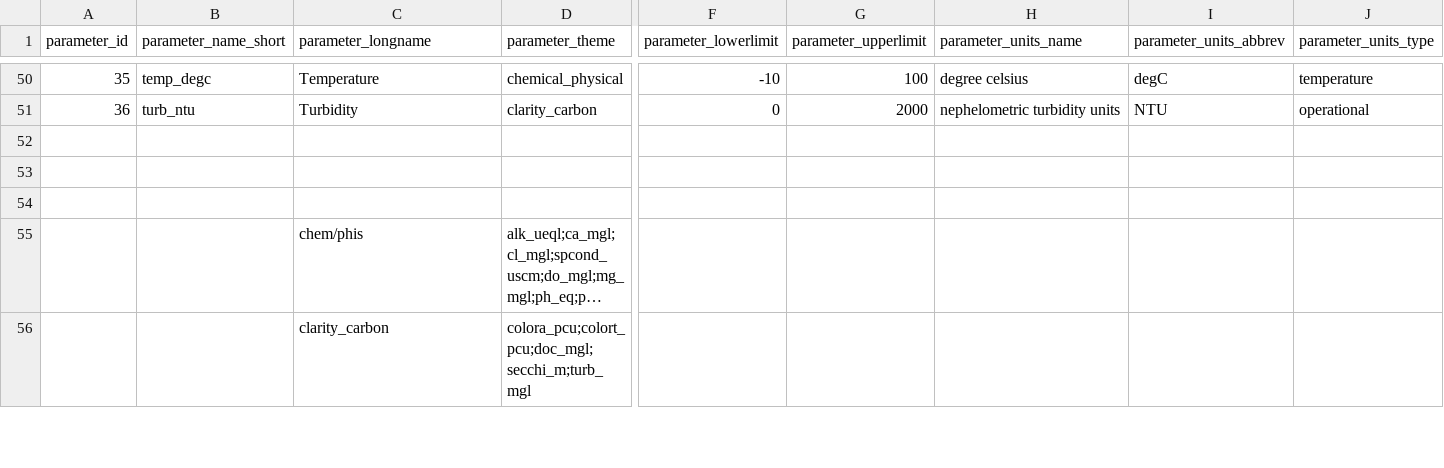
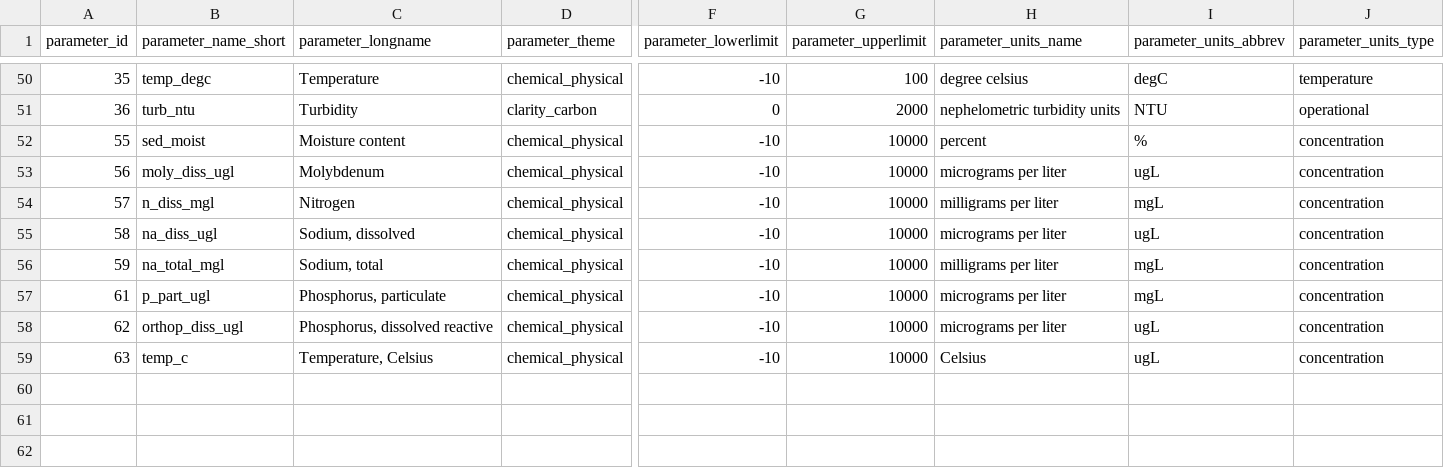
Before and after one commit to USEPA/GLharmonizeR, a CSV file: Data/Meta/analyteMeta.csv, drawn as a sheet; only a part is shown, gaps mark what is left out; the shorter side is filled out with more unchanged rows; long unchanged cells end in …; rows hold the shown columns only; the diff names each change by its address in the sheet, - before the commit and + after, or states it on an @@ line.

Commit message:
Added the new analytes to the units mapping sheet

```diff
--- a/Data/Meta/analyteMeta.csv
+++ b/Data/Meta/analyteMeta.csv
+row 52: 55 | sed_moist | Moisture content | chemical_physical | -10 | 10000 | percent | % | concentration
+row 53: 56 | moly_diss_ugl | Molybdenum | chemical_physical | -10 | 10000 | micrograms per liter | ugL | concentration
+row 54: 57 | n_diss_mgl | Nitrogen | chemical_physical | -10 | 10000 | milligrams per liter | mgL | concentration
+row 55: 58 | na_diss_ugl | Sodium, dissolved | chemical_physical | -10 | 10000 | micrograms per liter | ugL | concentration
+row 56: 59 | na_total_mgl | Sodium, total | chemical_physical | -10 | 10000 | milligrams per liter | mgL | concentration
+row 57: 61 | p_part_ugl | Phosphorus, particulate | chemical_physical | -10 | 10000 | micrograms per liter | mgL | concentration
+row 58: 62 | orthop_diss_ugl | Phosphorus, dissolved reactive | chemical_physical | -10 | 10000 | micrograms per liter | ugL | concentration
+row 59: 63 | temp_c | Temperature, Celsius | chemical_physical | -10 | 10000 | Celsius | ugL | concentration
+row 60: (empty)
```
Also changed, not shown: Data/Meta/analyteNameMap.csv.
